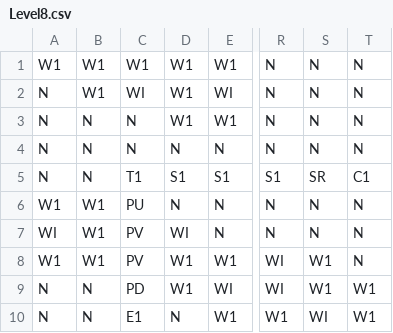
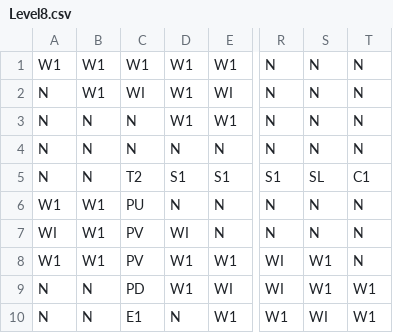
Before and after one commit to IanChen611/Fortress_Guard, a CSV file: Resources/Map/Level8.csv, drawn as a sheet; only a part is shown, gaps mark what is left out; the diff names each change by its address in the sheet, - before the commit and + after, or states it on an @@ line.

Commit message:
Level9.csv is okay

```diff
--- a/Resources/Map/Level8.csv
+++ b/Resources/Map/Level8.csv
-C5: T1
+C5: T2
-S5: SR
+S5: SL
```
Also changed, not shown: 4 other files.
